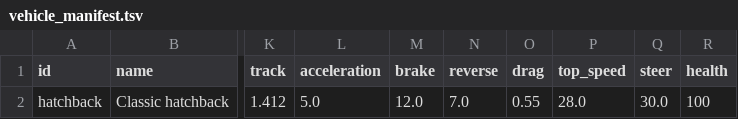
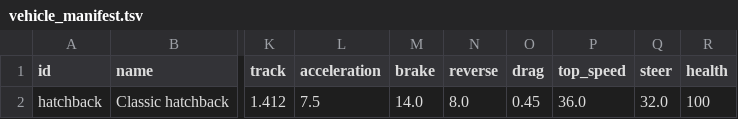
Before and after one commit to kayakcrasher/OUTLAND, a TSV file: assets/verda/vehicles/vehicle_manifest.tsv, drawn as a sheet; only a part is shown, gaps mark what is left out; the diff names each change by its address in the sheet, - before the commit and + after, or states it on an @@ line.

```diff
--- a/assets/verda/vehicles/vehicle_manifest.tsv
+++ b/assets/verda/vehicles/vehicle_manifest.tsv
-L2 (acceleration): 5.0
+L2 (acceleration): 7.5
-M2 (brake): 12.0
+M2 (brake): 14.0
-N2 (reverse): 7.0
+N2 (reverse): 8.0
-O2 (drag): 0.55
+O2 (drag): 0.45
-P2 (top_speed): 28.0
+P2 (top_speed): 36.0
-Q2 (steer): 30.0
+Q2 (steer): 32.0
```
Also changed, not shown: 23 other files.
